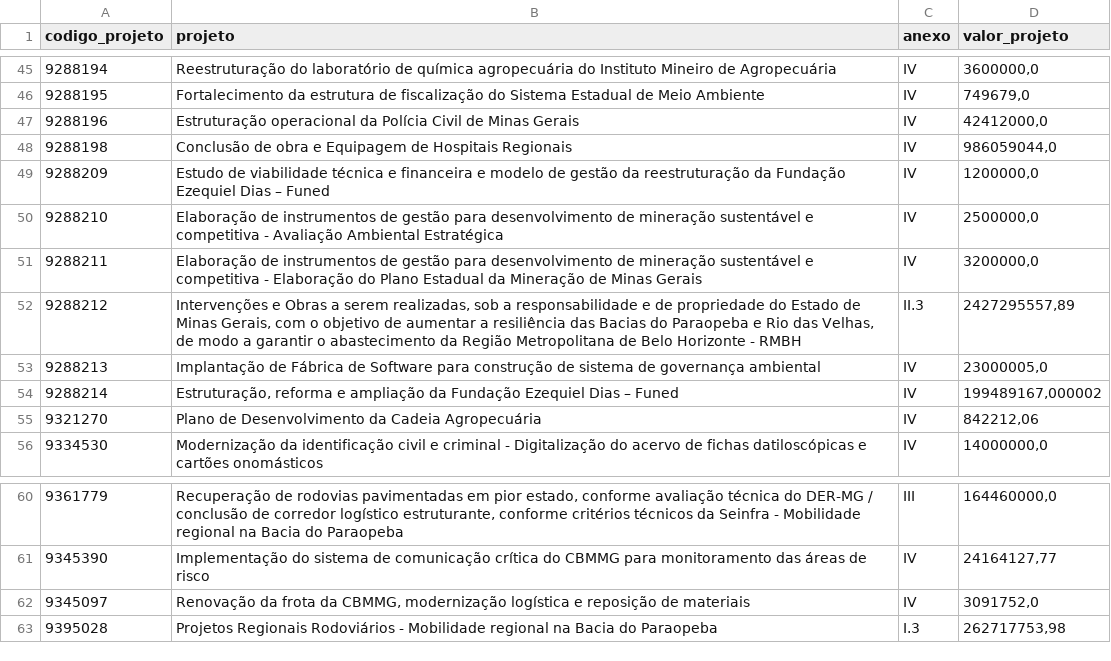
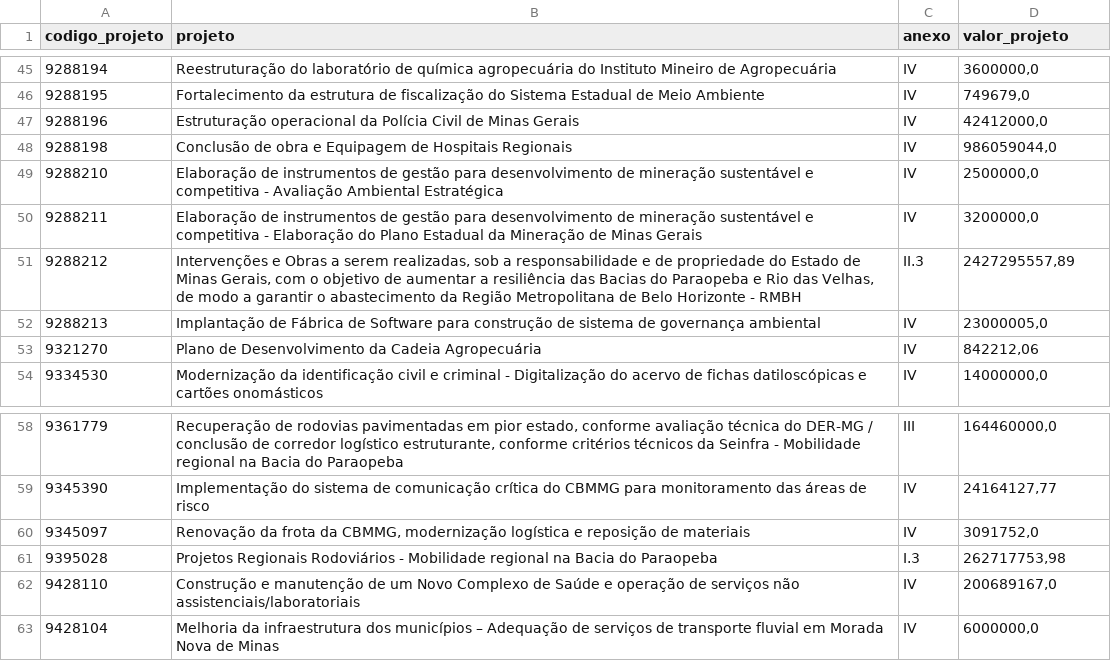
Before and after one commit to transparencia-mg/acordo-judicial-reparacao-vale-iniciativas, a CSV file: dataset/data/projetos_acordo_judicial_reparacao_vale.csv, drawn as a sheet; only a part is shown, gaps mark what is left out.

```diff
--- a/dataset/data/projetos_acordo_judicial_reparacao_vale.csv
+++ b/dataset/data/projetos_acordo_judicial_reparacao_vale.csv
@@ -48,3 +48,2 @@
 9288198;Conclusão de obra e Equipagem de Hospitais Regionais;IV;986059044,0
-9288209;Estudo de viabilidade técnica e financeira e modelo de gestão da reestruturação da Fundação Ezequiel Dias – Funed;IV;1200000,0
 9288210;Elaboração de instrumentos de gestão para desenvolvimento de mineração sustentável e competitiva - Avaliação Ambiental Estratégica;IV;2500000,0
@@ -53,3 +52,2 @@
 9288213;Implantação de Fábrica de Software para construção de sistema de governança ambiental;IV;23000005,0
-9288214;Estruturação, reforma e ampliação da Fundação Ezequiel Dias – Funed;IV;199489167,000002
 9321270;Plano de Desenvolvimento da Cadeia Agropecuária;IV;842212,06
@@ -63 +61,3 @@
 9395028;Projetos Regionais Rodoviários - Mobilidade regional na Bacia do Paraopeba;I.3;262717753,98
+9428110;Construção e manutenção de um Novo Complexo de Saúde e operação de serviços não assistenciais/laboratoriais;IV;200689167,0
+9428104;Melhoria da infraestrutura dos municípios – Adequação de serviços de transporte fluvial em Morada Nova de Minas;IV;6000000,0
```
